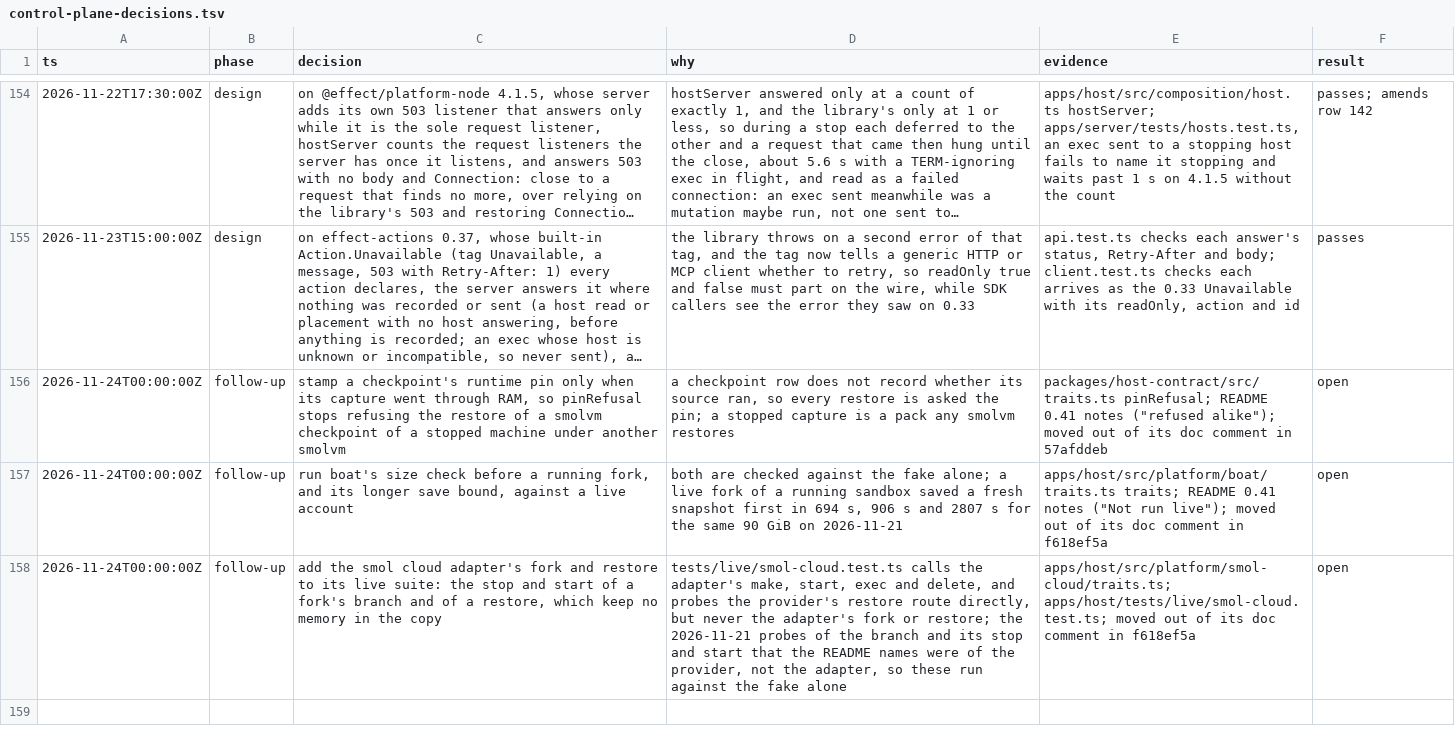
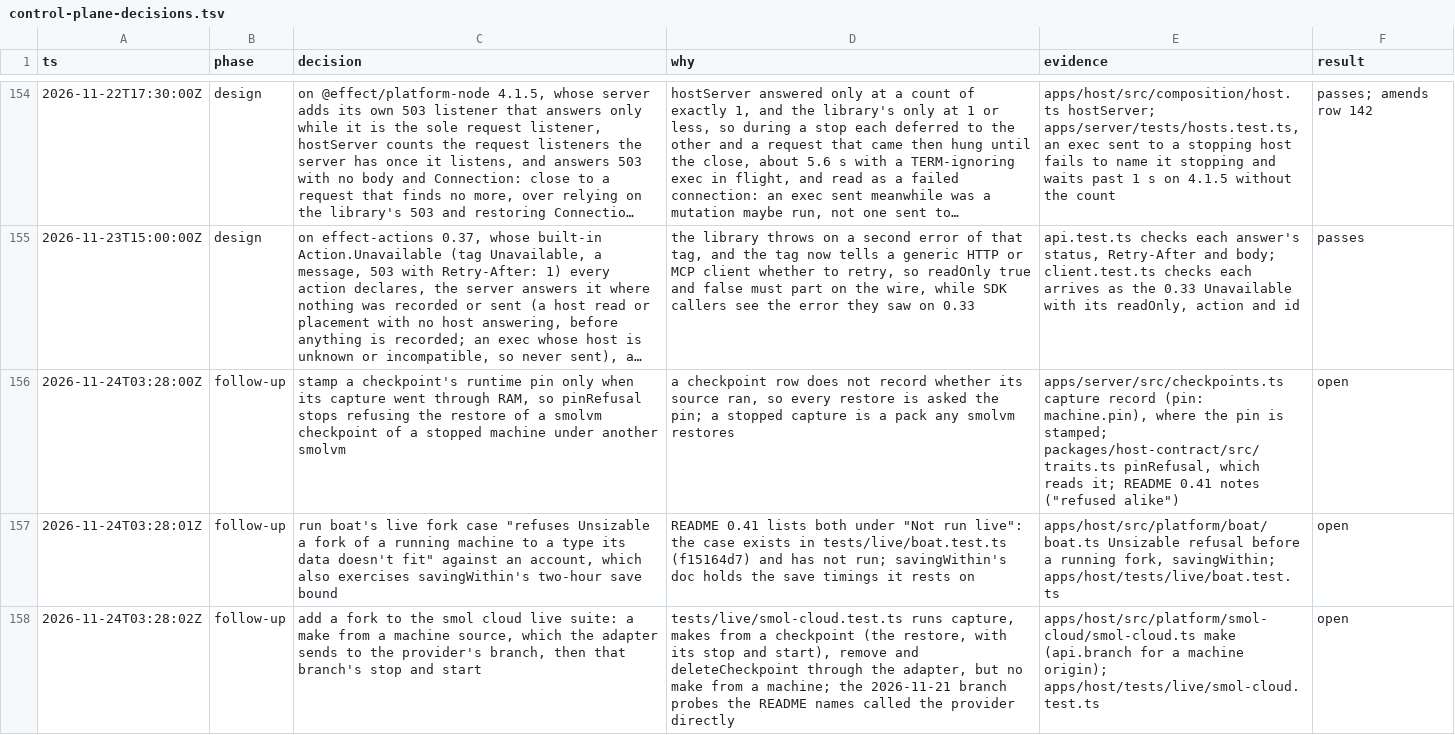
Before and after one commit to gjermundgaraba/clankerbox, a TSV file: docs/design/control-plane-decisions.tsv, drawn as a sheet; only a part is shown, gaps mark what is left out; long unchanged cells end in …; the diff names each change by its address in the sheet, - before the commit and + after, or states it on an @@ line.

Commit message:
Correct the three follow-up rows: real times, fork alone for smol cloud, and the boat case that exists
The rows shared a made-up 2026-11-24T00:00:00Z, so none could be cited
by its time as the log's rows are; each now has the time it was written.

smol cloud: a restore is the adapter's make from a checkpoint, and the
live case "joins a base machine, relays its sshd, and joins restores of
it" runs two through the host's operations, with the stop and start
1be73c07 added the day before that suite ran live. What no live case
runs is a fork, a make from a machine, which the adapter sends to the
provider's branch. The row asks for that alone.

boat: the size check and the save bound are in boat.ts (the Unsizable
refusal and savingWithin, whose doc keeps the save timings), not in
traits.ts, and the live case for the check already exists in
tests/live/boat.test.ts. What is owed is running it.

pinRefusal: the row now names where the pin is stamped,
apps/server/src/checkpoints.ts, besides where it is read.

Amp-Thread-ID: https://ampcode.com/threads/T-01a20a7d-817d-7075-8b31-a5614c0a6df9
Co-authored-by: Amp <amp@ampcode.com>

```diff
--- a/docs/design/control-plane-decisions.tsv
+++ b/docs/design/control-plane-decisions.tsv
-A156 (ts): 2026-11-24T00:00:00Z
+A156 (ts): 2026-11-24T03:28:00Z
-E156 (evidence): packages/host-contract/src/traits.ts pinRefusal; README 0.41 notes ("refused alike"); moved out of its doc comment in 57afddeb
+E156 (evidence): apps/server/src/checkpoints.ts capture record (pin: machine.pin), where the pin is stamped; packages/host-contract/src/traits.ts pinRefusal, which reads it; README 0.41 notes ("refused alike")
-A157 (ts): 2026-11-24T00:00:00Z
+A157 (ts): 2026-11-24T03:28:01Z
-C157 (decision): run boat's size check before a running fork, and its longer save bound, against a live account
+C157 (decision): run boat's live fork case "refuses Unsizable a fork of a running machine to a type its data doesn't fit" against an account, which also exercises savingWithin's two-hour save bound
-D157 (why): both are checked against the fake alone; a live fork of a running sandbox saved a fresh snapshot first in 694 s, 906 s and 2807 s for the same 90 GiB on 2026-11-21
+D157 (why): README 0.41 lists both under "Not run live": the case exists in tests/live/boat.test.ts (f15164d7) and has not run; savingWithin's doc holds the save timings it rests on
-E157 (evidence): apps/host/src/platform/boat/traits.ts traits; README 0.41 notes ("Not run live"); moved out of its doc comment in f618ef5a
+E157 (evidence): apps/host/src/platform/boat/boat.ts Unsizable refusal before a running fork, savingWithin; apps/host/tests/live/boat.test.ts
-A158 (ts): 2026-11-24T00:00:00Z
+A158 (ts): 2026-11-24T03:28:02Z
-C158 (decision): add the smol cloud adapter's fork and restore to its live suite: the stop and start of a fork's branch and of a restore, which keep no memory in the copy
+C158 (decision): add a fork to the smol cloud live suite: a make from a machine source, which the adapter sends to the provider's branch, then that branch's stop and start
-D158 (why): tests/live/smol-cloud.test.ts calls the adapter's make, start, exec and delete, and probes the provider's restore route directly, but never the adapter's fork or restore; the 2026-11-21 probes of the branch and its stop and start that the README names were of the provider, not the adapter, so these run against the fake alone
+D158 (why): tests/live/smol-cloud.test.ts runs capture, makes from a checkpoint (the restore, with its stop and start), remove and deleteCheckpoint through the adapter, but no make from a machine; the 2026-11-21 branch probes the README names called the provider directly
-E158 (evidence): apps/host/src/platform/smol-cloud/traits.ts; apps/host/tests/live/smol-cloud.test.ts; moved out of its doc comment in f618ef5a
+E158 (evidence): apps/host/src/platform/smol-cloud/smol-cloud.ts make (api.branch for a machine origin); apps/host/tests/live/smol-cloud.test.ts
```
